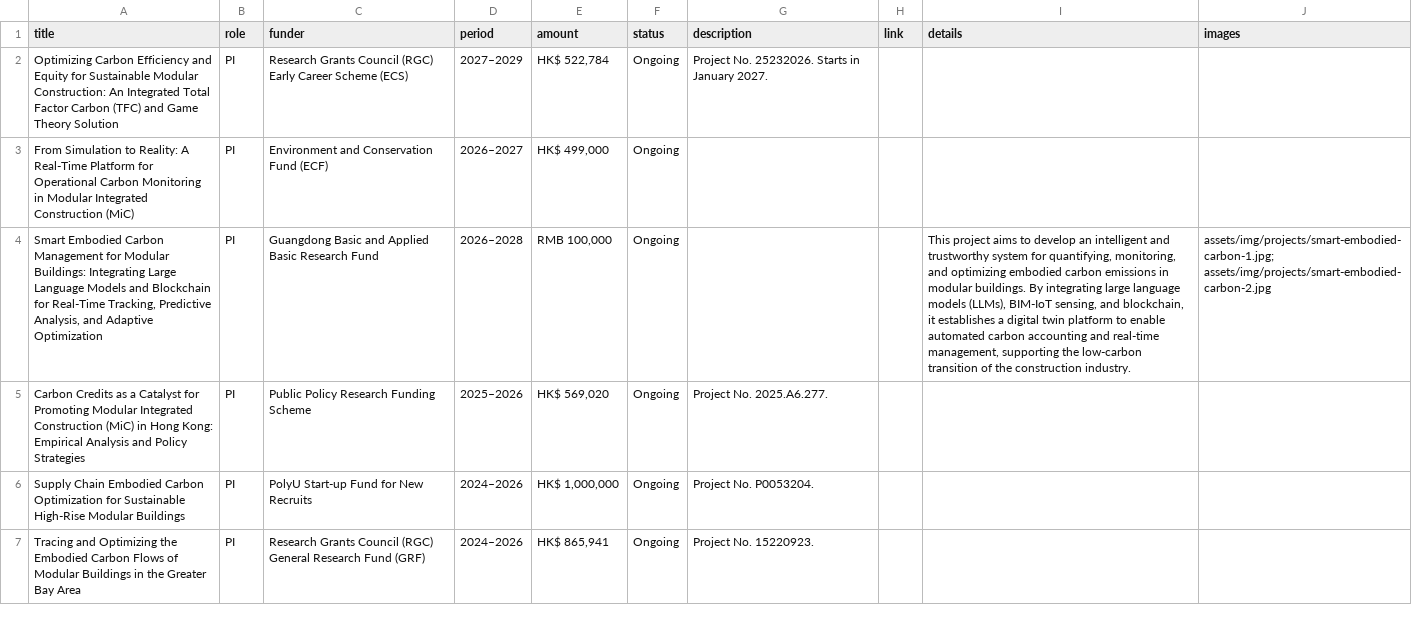
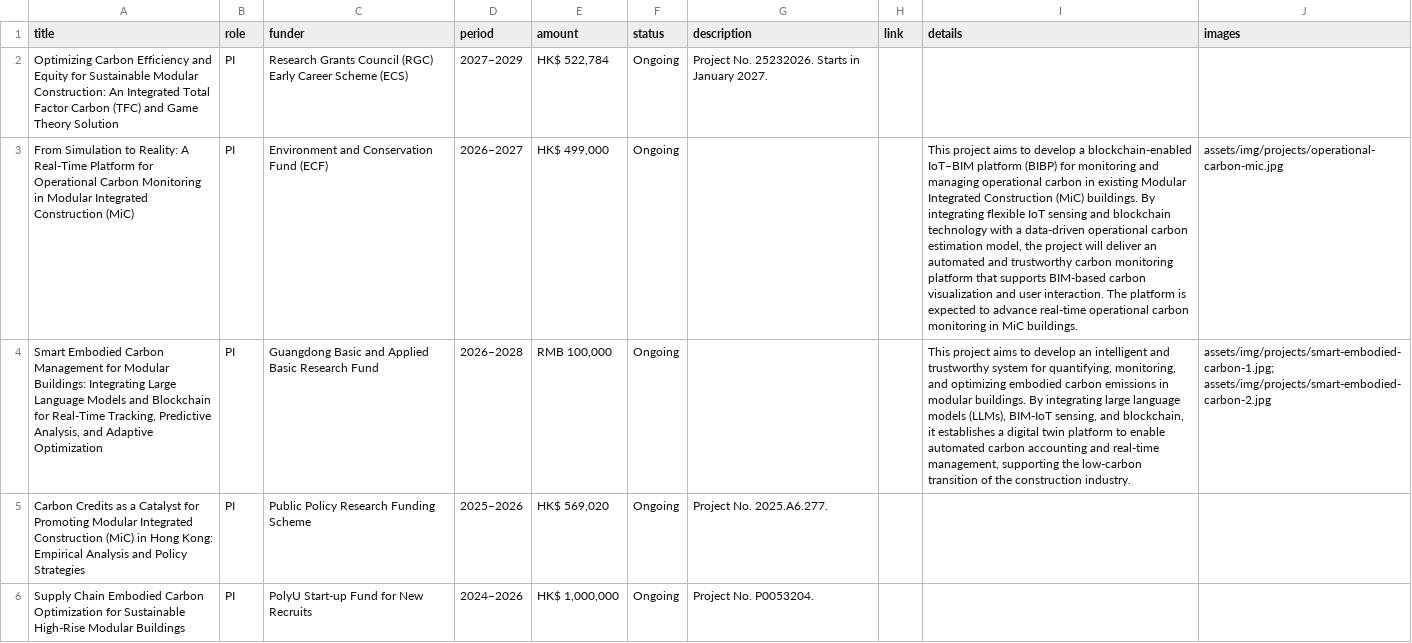
Before and after one commit to EricXue92/teng-web, a CSV file: data/projects.csv, drawn as a sheet; only a part is shown; the shorter side is filled out with more unchanged rows; the diff names each change by its address in the sheet, - before the commit and + after, or states it on an @@ line.

```diff
--- a/data/projects.csv
+++ b/data/projects.csv
-I3 (details): (empty)
+I3 (details): This project aims to develop a blockchain-enabled IoT–BIM platform (BIBP) for monitoring and managing operational carbon in existing Modular Integrated Construction (MiC) buildings. By integrating flexible IoT sensing and blockchain technology with a data-driven operational carbon estimation model, the project will deliver an automated and trustworthy carbon monitoring platform that supports BIM-based carbon visualization and user interaction. The platform is expected to advance real-time operational carbon monitoring in MiC buildings.
-J3 (images): (empty)
+J3 (images): assets/img/projects/operational-carbon-mic.jpg
```
Also changed, not shown: 1 other file.
